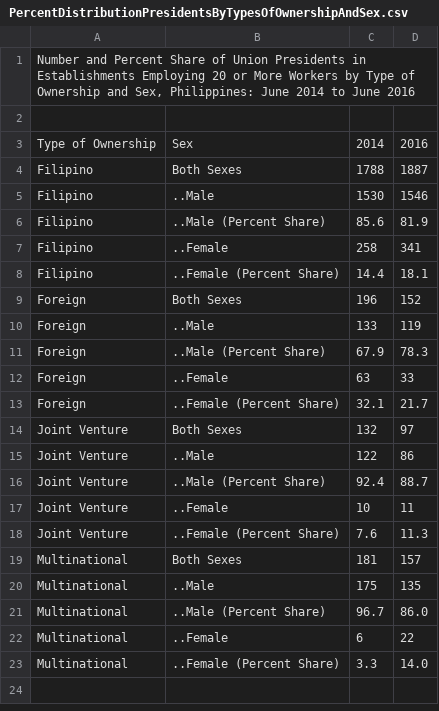
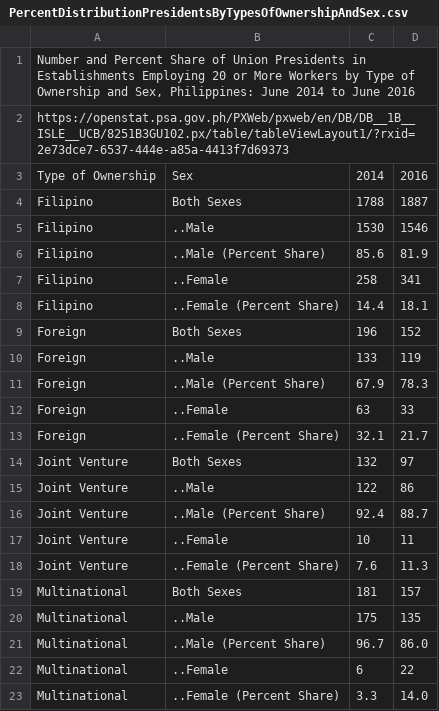
Before and after one commit to Mark-Jayson/RAGSample, a CSV file: data/PercentDistributionPresidentsByTypesOfOwnershipAndSex.csv, drawn as a sheet.

Commit message:
Update PercentDistributionPresidentsByTypesOfOwnershipAndSex.csv

```diff
--- a/data/PercentDistributionPresidentsByTypesOfOwnershipAndSex.csv
+++ b/data/PercentDistributionPresidentsByTypesOfOwnershipAndSex.csv
@@ -1,3 +1,3 @@
 "Number and Percent Share of Union Presidents in Establishments Employing 20 or More Workers by Type of Ownership and Sex, Philippines: June 2014 to June 2016"
-
+"https://openstat.psa.gov.ph/PXWeb/pxweb/en/DB/DB__1B__ISLE__UCB/8251B3GU102.px/table/tableViewLayout1/?rxid=2e73dce7-6537-444e-a85a-4413f7d69373"
 "Type of Ownership";"Sex";"2014";"2016"
```
